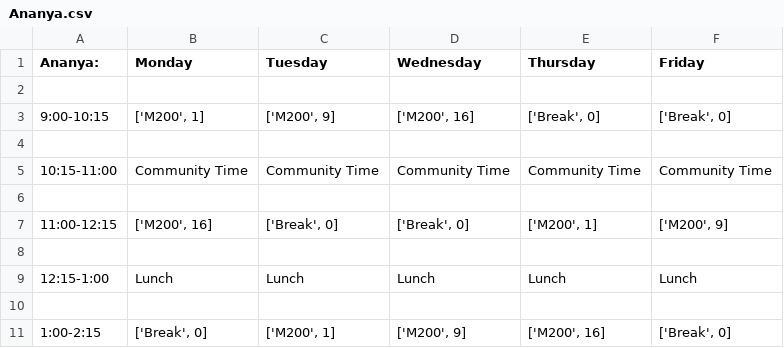
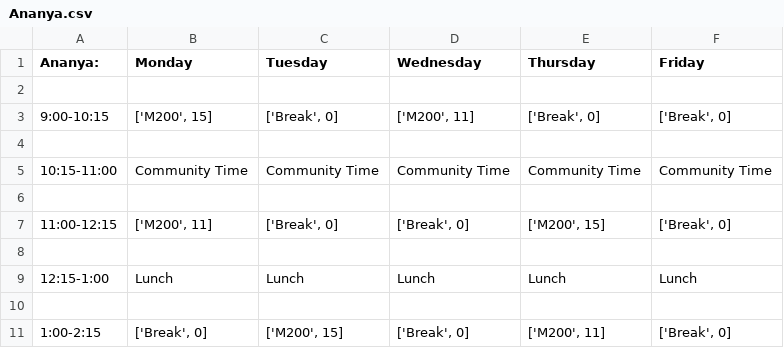
Before and after one commit to IonImpulse/PythonProjects, a CSV file: StudentScheduler/Teachers/Ananya.csv, drawn as a sheet.

```diff
--- a/StudentScheduler/Teachers/Ananya.csv
+++ b/StudentScheduler/Teachers/Ananya.csv
@@ -2,3 +2,3 @@ Ananya:,Monday,Tuesday,Wednesday,Thursday,Friday
 
-9:00-10:15,"['M200', 1]","['M200', 9]","['M200', 16]","['Break', 0]","['Break', 0]"
+9:00-10:15,"['M200', 15]","['Break', 0]","['M200', 11]","['Break', 0]","['Break', 0]"
 
@@ -6,3 +6,3 @@ Ananya:,Monday,Tuesday,Wednesday,Thursday,Friday
 
-11:00-12:15,"['M200', 16]","['Break', 0]","['Break', 0]","['M200', 1]","['M200', 9]"
+11:00-12:15,"['M200', 11]","['Break', 0]","['Break', 0]","['M200', 15]","['Break', 0]"
 
@@ -10,2 +10,2 @@ Ananya:,Monday,Tuesday,Wednesday,Thursday,Friday
 
-1:00-2:15,"['Break', 0]","['M200', 1]","['M200', 9]","['M200', 16]","['Break', 0]"
+1:00-2:15,"['Break', 0]","['M200', 15]","['Break', 0]","['M200', 11]","['Break', 0]"
```
Also changed, not shown: StudentScheduler/Students/GroupA.csv, StudentScheduler/Students/GroupD.csv, 28 other files.
